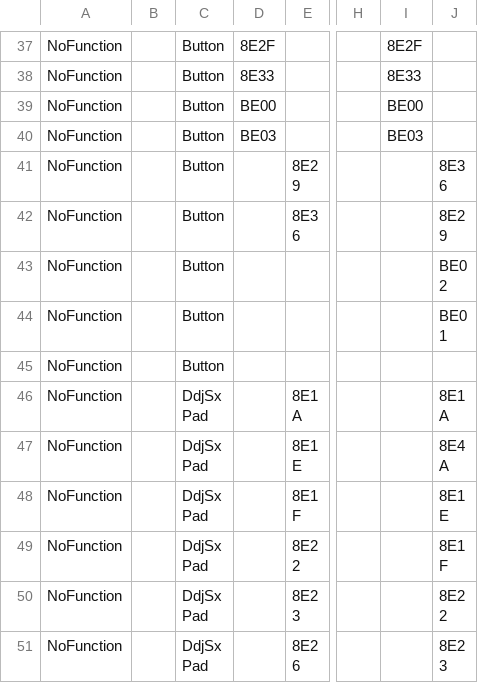
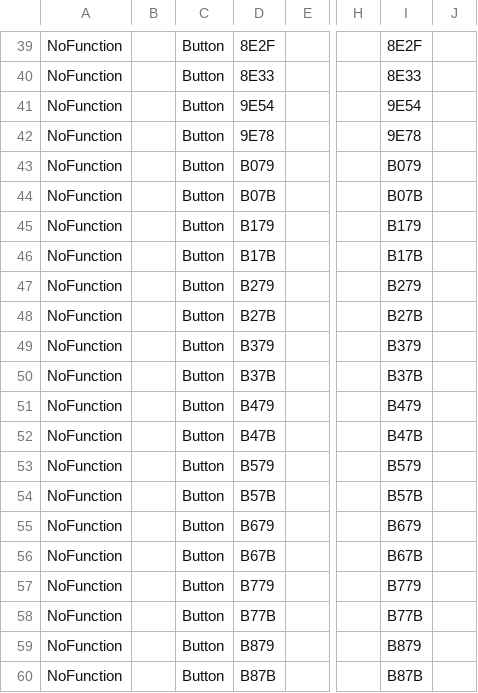
Before and after one commit to davr/ddj4deck, a CSV file: PIONEER DDJ-SX2.csv, drawn as a sheet; only a part is shown, gaps mark what is left out; the shorter side is filled out with more unchanged rows; rows hold the shown columns only; the diff covers the shown part only; the diff names each change by its address in the sheet, - before the commit and + after, or states it on an @@ line.

```diff
--- a/PIONEER DDJ-SX2.csv
+++ b/PIONEER DDJ-SX2.csv
+row 41: NoFunction |  | Button | 9E54 |  |  | 9E54
+row 42: NoFunction |  | Button | 9E78 |  |  | 9E78
+row 43: NoFunction |  | Button | B079 |  |  | B079
+row 44: NoFunction |  | Button | B07B |  |  | B07B
+row 45: NoFunction |  | Button | B179 |  |  | B179
+row 46: NoFunction |  | Button | B17B |  |  | B17B
+row 47: NoFunction |  | Button | B279 |  |  | B279
+row 48: NoFunction |  | Button | B27B |  |  | B27B
+row 49: NoFunction |  | Button | B379 |  |  | B379
+row 50: NoFunction |  | Button | B37B |  |  | B37B
+row 51: NoFunction |  | Button | B479 |  |  | B479
+row 52: NoFunction |  | Button | B47B |  |  | B47B
+row 53: NoFunction |  | Button | B579 |  |  | B579
+row 54: NoFunction |  | Button | B57B |  |  | B57B
+row 55: NoFunction |  | Button | B679 |  |  | B679
+row 56: NoFunction |  | Button | B67B |  |  | B67B
+row 57: NoFunction |  | Button | B779 |  |  | B779
+row 58: NoFunction |  | Button | B77B |  |  | B77B
+row 59: NoFunction |  | Button | B879 |  |  | B879
+row 60: NoFunction |  | Button | B87B |  |  | B87B
```
Also changed, not shown: 16 added rows and 1 edited cell elsewhere in this file, 1 other file.
